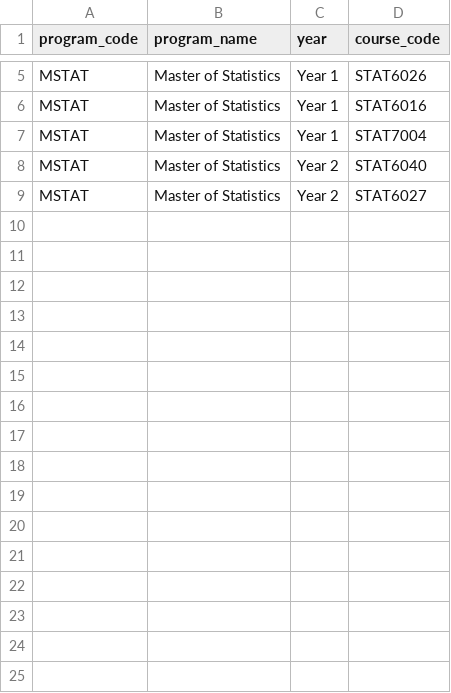
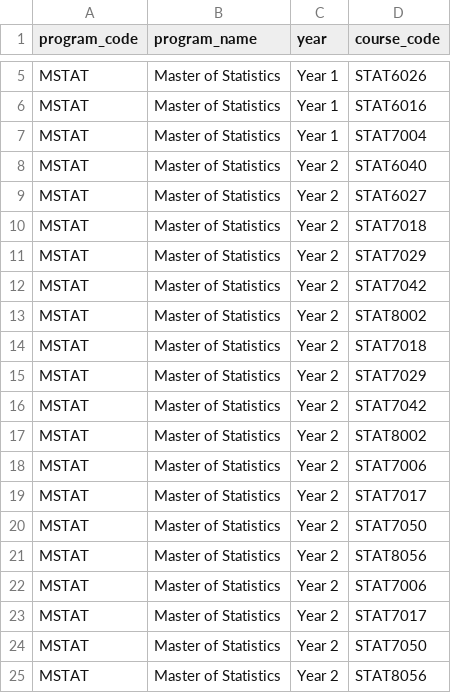
Before and after one commit to anuopensci/anu-programs, a CSV file: data/data-raw/program-MSTAT.csv, drawn as a sheet; only a part is shown, gaps mark what is left out; the diff names each change by its address in the sheet, - before the commit and + after, or states it on an @@ line.

```diff
--- a/data/data-raw/program-MSTAT.csv
+++ b/data/data-raw/program-MSTAT.csv
+row 10: MSTAT | Master of Statistics | Year 2 | STAT7018
+row 11: MSTAT | Master of Statistics | Year 2 | STAT7029
+row 12: MSTAT | Master of Statistics | Year 2 | STAT7042
+row 13: MSTAT | Master of Statistics | Year 2 | STAT8002
+row 14: MSTAT | Master of Statistics | Year 2 | STAT7018
+row 15: MSTAT | Master of Statistics | Year 2 | STAT7029
+row 16: MSTAT | Master of Statistics | Year 2 | STAT7042
+row 17: MSTAT | Master of Statistics | Year 2 | STAT8002
+row 18: MSTAT | Master of Statistics | Year 2 | STAT7006
+row 19: MSTAT | Master of Statistics | Year 2 | STAT7017
+row 20: MSTAT | Master of Statistics | Year 2 | STAT7050
+row 21: MSTAT | Master of Statistics | Year 2 | STAT8056
+row 22: MSTAT | Master of Statistics | Year 2 | STAT7006
+row 23: MSTAT | Master of Statistics | Year 2 | STAT7017
+row 24: MSTAT | Master of Statistics | Year 2 | STAT7050
+row 25: MSTAT | Master of Statistics | Year 2 | STAT8056
```
Also changed, not shown: 48 other files.
